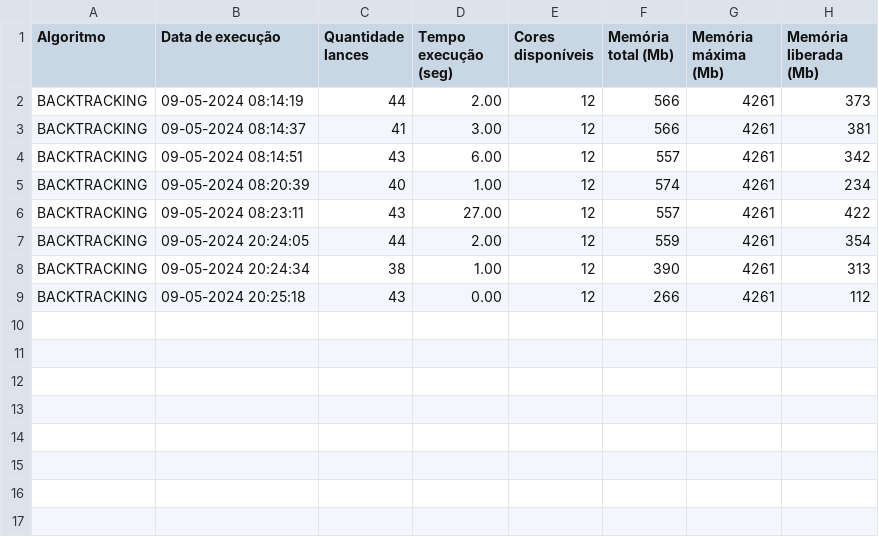
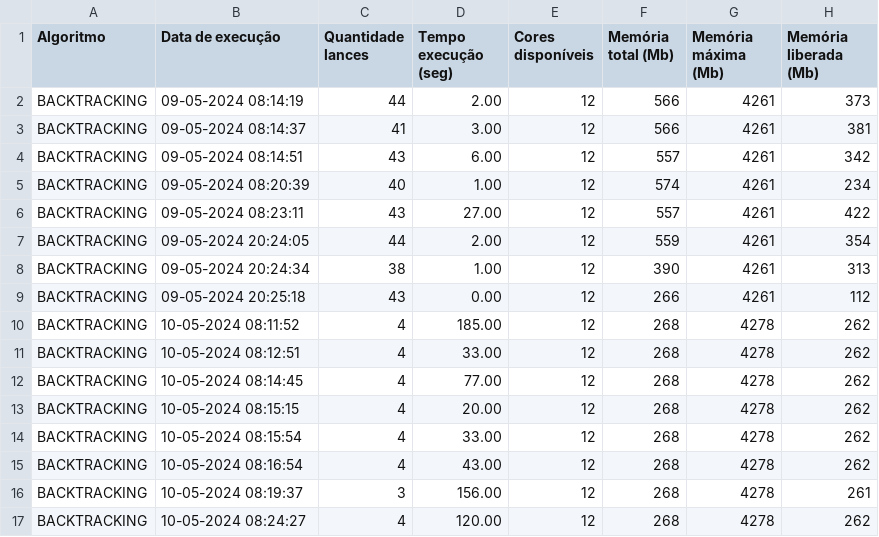
Before and after one commit to DisciplinasProgramacao/leilaodeenergia-tp-grupo-alunossemgrupo, a CSV file: codigo/logs/execucao/exec-log.csv, drawn as a sheet; the diff names each change by its address in the sheet, - before the commit and + after, or states it on an @@ line.

```diff
--- a/codigo/logs/execucao/exec-log.csv
+++ b/codigo/logs/execucao/exec-log.csv
+row 10: BACKTRACKING | 10-05-2024 08:11:52 | 4 | 185.00 | 12 | 268 | 4278 | 262
+row 11: BACKTRACKING | 10-05-2024 08:12:51 | 4 | 33.00 | 12 | 268 | 4278 | 262
+row 12: BACKTRACKING | 10-05-2024 08:14:45 | 4 | 77.00 | 12 | 268 | 4278 | 262
+row 13: BACKTRACKING | 10-05-2024 08:15:15 | 4 | 20.00 | 12 | 268 | 4278 | 262
+row 14: BACKTRACKING | 10-05-2024 08:15:54 | 4 | 33.00 | 12 | 268 | 4278 | 262
+row 15: BACKTRACKING | 10-05-2024 08:16:54 | 4 | 43.00 | 12 | 268 | 4278 | 262
+row 16: BACKTRACKING | 10-05-2024 08:19:37 | 3 | 156.00 | 12 | 268 | 4278 | 261
+row 17: BACKTRACKING | 10-05-2024 08:24:27 | 4 | 120.00 | 12 | 268 | 4278 | 262
```
Also changed, not shown: 10 other files.
